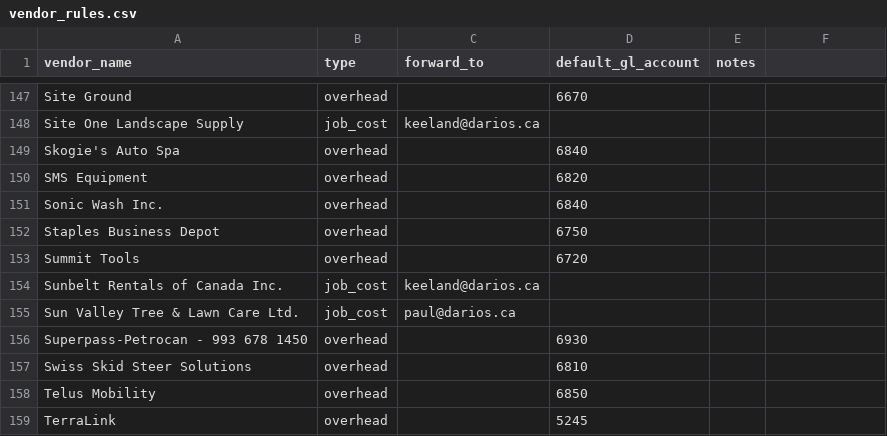
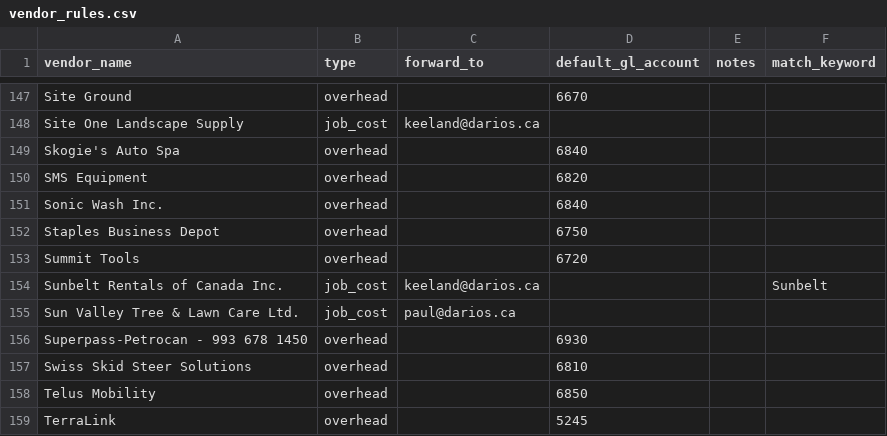
Before and after one commit to paulwinckers/ap-automation, a CSV file: backend/vendor_rules.csv, drawn as a sheet; only a part is shown, gaps mark what is left out; the diff names each change by its address in the sheet, - before the commit and + after, or states it on an @@ line.

```diff
--- a/backend/vendor_rules.csv
+++ b/backend/vendor_rules.csv
-F1: (empty)
+F1: match_keyword
-F154 (match_keyword): (empty)
+F154 (match_keyword): Sunbelt
```
Also changed, not shown: 5 other files.
